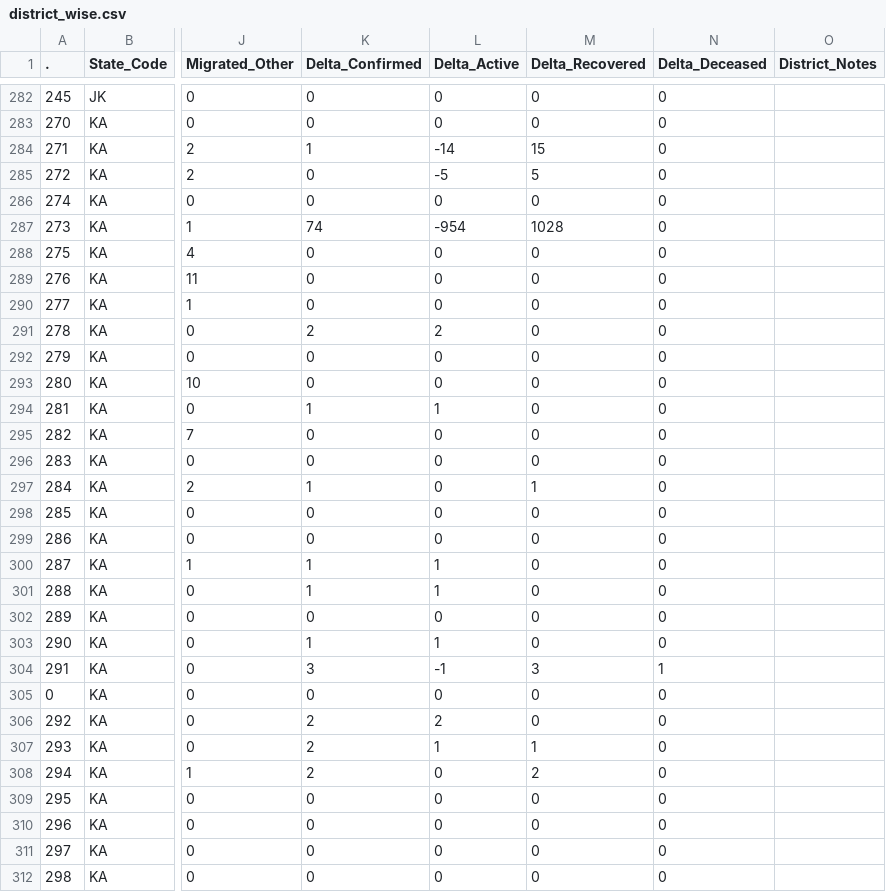
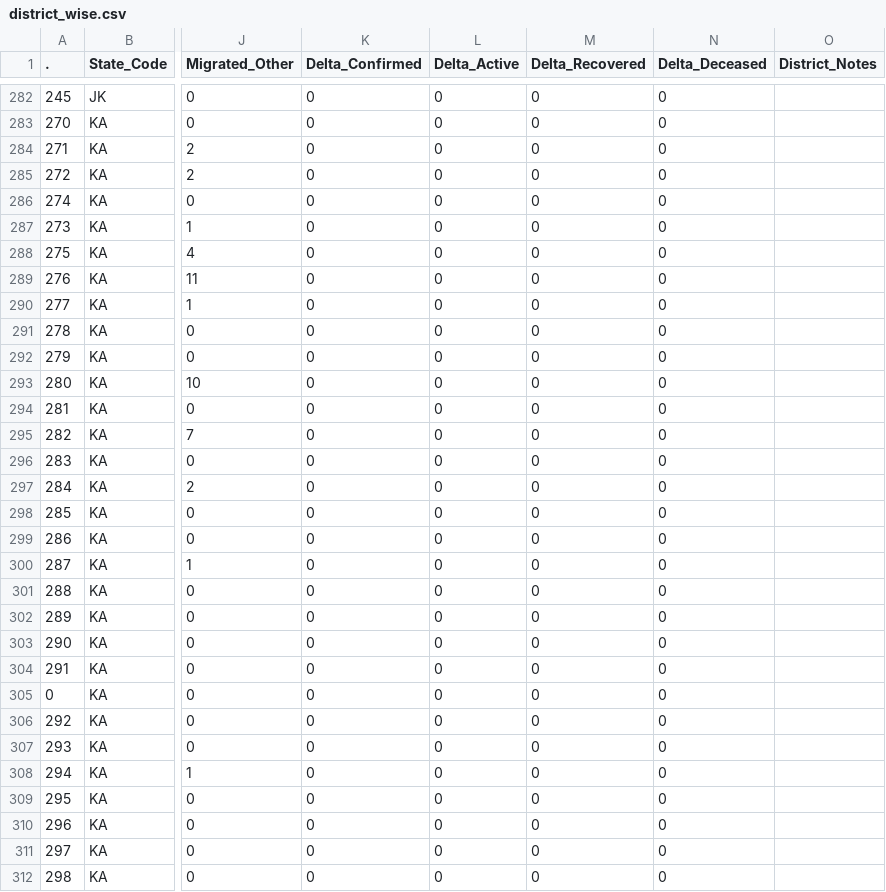
Before and after one commit to datakind-blr/covid19bharat_data, a CSV file: csv/latest/district_wise.csv, drawn as a sheet; only a part is shown, gaps mark what is left out; the diff covers the shown part only; the diff names each change by its address in the sheet, - before the commit and + after, or states it on an @@ line.

Commit message:
data updated on - Sun Jan  1 07:45:33 IST 2023

```diff
--- a/csv/latest/district_wise.csv
+++ b/csv/latest/district_wise.csv
-K284 (Delta_Confirmed): 1
+K284 (Delta_Confirmed): 0
-L284 (Delta_Active): -14
+L284 (Delta_Active): 0
-M284 (Delta_Recovered): 15
+M284 (Delta_Recovered): 0
-L285 (Delta_Active): -5
+L285 (Delta_Active): 0
-M285 (Delta_Recovered): 5
+M285 (Delta_Recovered): 0
-K287 (Delta_Confirmed): 74
+K287 (Delta_Confirmed): 0
-L287 (Delta_Active): -954
+L287 (Delta_Active): 0
-M287 (Delta_Recovered): 1028
+M287 (Delta_Recovered): 0
-K291 (Delta_Confirmed): 2
+K291 (Delta_Confirmed): 0
-L291 (Delta_Active): 2
+L291 (Delta_Active): 0
-K294 (Delta_Confirmed): 1
+K294 (Delta_Confirmed): 0
-L294 (Delta_Active): 1
+L294 (Delta_Active): 0
-K297 (Delta_Confirmed): 1
+K297 (Delta_Confirmed): 0
-M297 (Delta_Recovered): 1
+M297 (Delta_Recovered): 0
-K300:K301 (Delta_Confirmed): 1
+K300:K301 (Delta_Confirmed): 0
-L300:L301 (Delta_Active): 1
+L300:L301 (Delta_Active): 0
-K303 (Delta_Confirmed): 1
+K303 (Delta_Confirmed): 0
-L303 (Delta_Active): 1
+L303 (Delta_Active): 0
-K304 (Delta_Confirmed): 3
+K304 (Delta_Confirmed): 0
-L304 (Delta_Active): -1
+L304 (Delta_Active): 0
-M304 (Delta_Recovered): 3
+M304 (Delta_Recovered): 0
-N304 (Delta_Deceased): 1
+N304 (Delta_Deceased): 0
-K306:K308 (Delta_Confirmed): 2
+K306:K308 (Delta_Confirmed): 0
-L306 (Delta_Active): 2
+L306 (Delta_Active): 0
-L307 (Delta_Active): 1
+L307 (Delta_Active): 0
-M307 (Delta_Recovered): 1
+M307 (Delta_Recovered): 0
-M308 (Delta_Recovered): 2
+M308 (Delta_Recovered): 0
```
Also changed, not shown: 32 edited cells elsewhere in this file.
